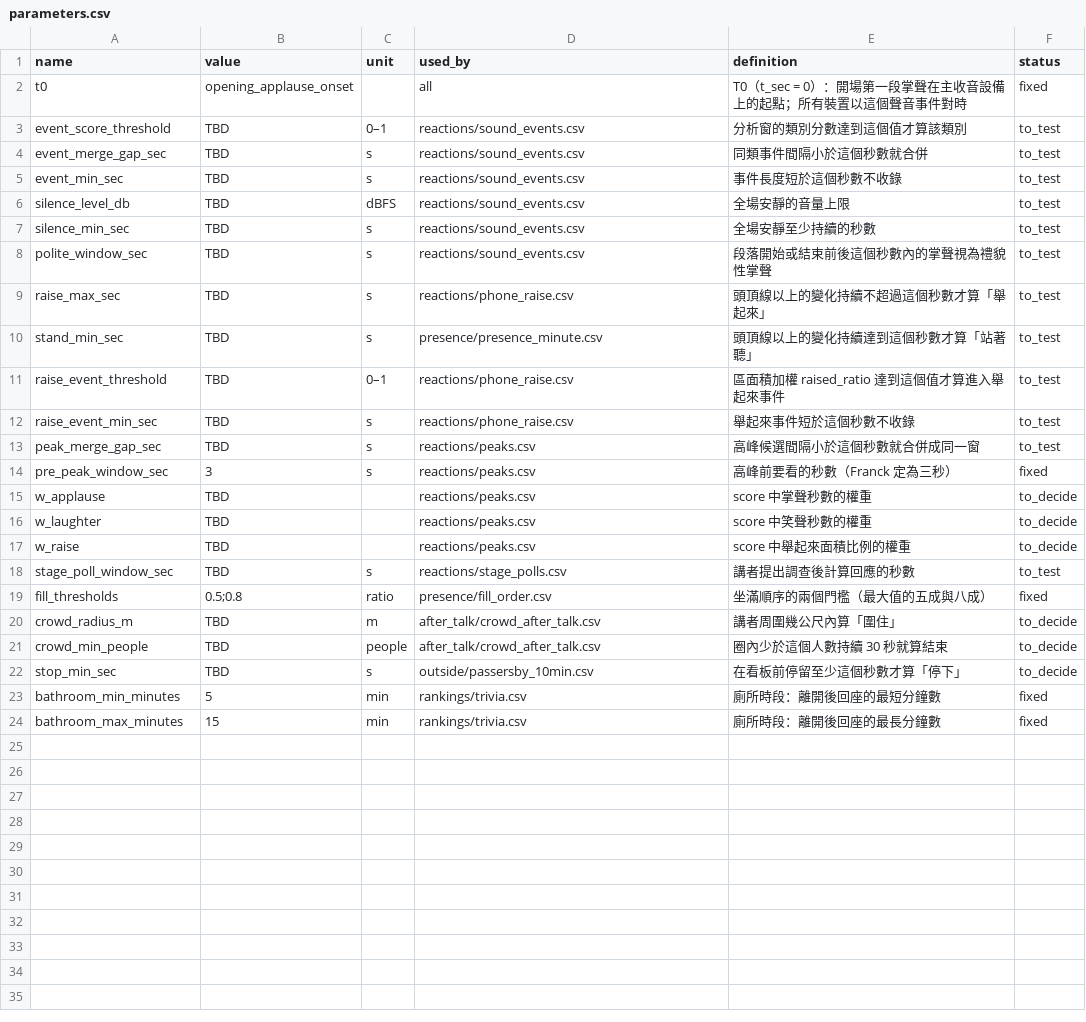
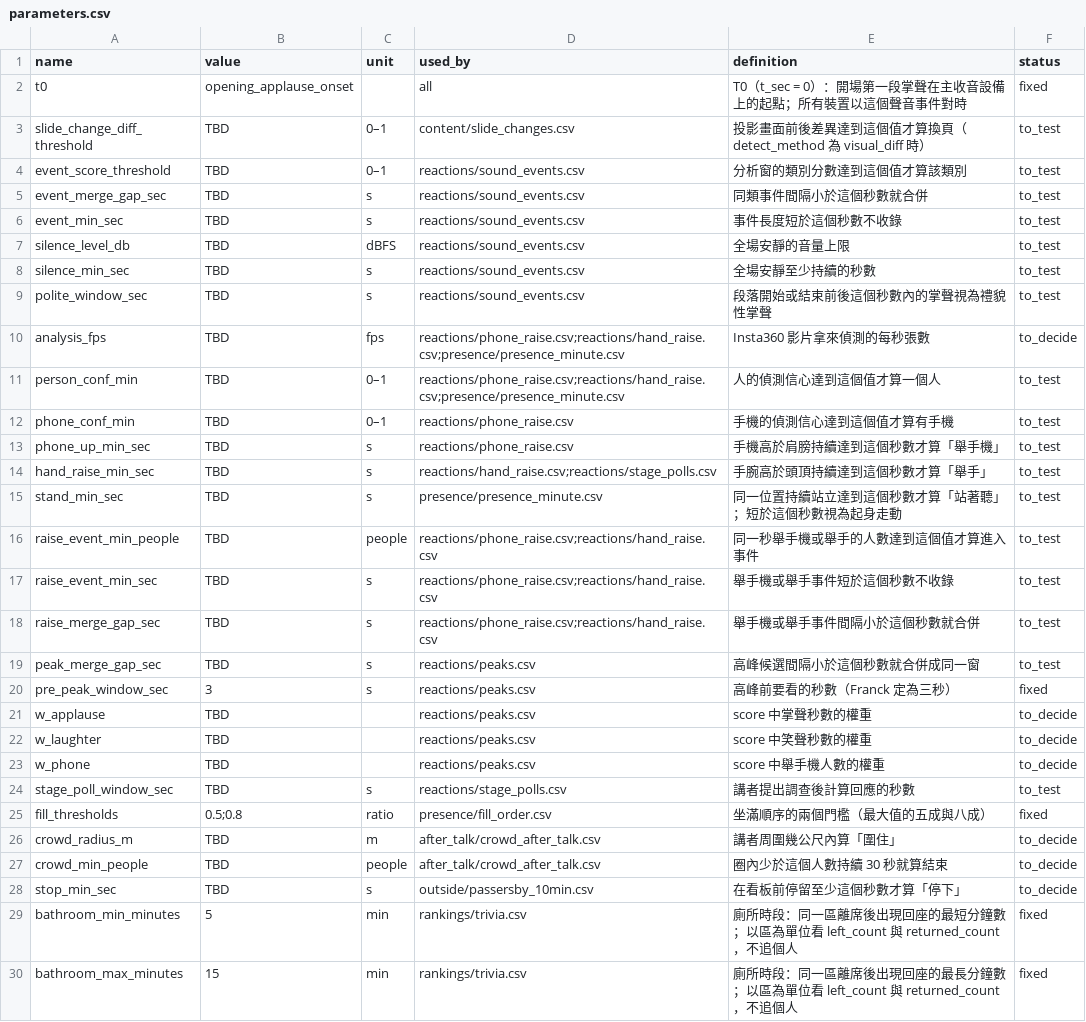
Before and after one commit to emersonliuuu/yc-datapack, a CSV file: schema/parameters.csv, drawn as a sheet.

```diff
--- a/schema/parameters.csv
+++ b/schema/parameters.csv
@@ -2,2 +2,3 @@ name,value,unit,used_by,definition,status
 t0,opening_applause_onset,,all,T0（t_sec = 0）：開場第一段掌聲在主收音設備上的起點；所有裝置以這個聲音事件對時,fixed
+slide_change_diff_threshold,TBD,0–1,content/slide_changes.csv,投影畫面前後差異達到這個值才算換頁（detect_method 為 visual_diff 時）,to_test
 event_score_threshold,TBD,0–1,reactions/sound_events.csv,分析窗的類別分數達到這個值才算該類別,to_test
@@ -8,6 +9,11 @@ silence_min_sec,TBD,s,reactions/sound_events.csv,全場安靜至少持續的秒
 polite_window_sec,TBD,s,reactions/sound_events.csv,段落開始或結束前後這個秒數內的掌聲視為禮貌性掌聲,to_test
-raise_max_sec,TBD,s,reactions/phone_raise.csv,頭頂線以上的變化持續不超過這個秒數才算「舉起來」,to_test
-stand_min_sec,TBD,s,presence/presence_minute.csv,頭頂線以上的變化持續達到這個秒數才算「站著聽」,to_test
-raise_event_threshold,TBD,0–1,reactions/phone_raise.csv,區面積加權 raised_ratio 達到這個值才算進入舉起來事件,to_test
-raise_event_min_sec,TBD,s,reactions/phone_raise.csv,舉起來事件短於這個秒數不收錄,to_test
+analysis_fps,TBD,fps,reactions/phone_raise.csv;reactions/hand_raise.csv;presence/presence_minute.csv,Insta360 影片拿來偵測的每秒張數,to_decide
+person_conf_min,TBD,0–1,reactions/phone_raise.csv;reactions/hand_raise.csv;presence/presence_minute.csv,人的偵測信心達到這個值才算一個人,to_test
+phone_conf_min,TBD,0–1,reactions/phone_raise.csv,手機的偵測信心達到這個值才算有手機,to_test
+phone_up_min_sec,TBD,s,reactions/phone_raise.csv,手機高於肩膀持續達到這個秒數才算「舉手機」,to_test
+hand_raise_min_sec,TBD,s,reactions/hand_raise.csv;reactions/stage_polls.csv,手腕高於頭頂持續達到這個秒數才算「舉手」,to_test
+stand_min_sec,TBD,s,presence/presence_minute.csv,同一位置持續站立達到這個秒數才算「站著聽」；短於這個秒數視為起身走動,to_test
+raise_event_min_people,TBD,people,reactions/phone_raise.csv;reactions/hand_raise.csv,同一秒舉手機或舉手的人數達到這個值才算進入事件,to_test
+raise_event_min_sec,TBD,s,reactions/phone_raise.csv;reactions/hand_raise.csv,舉手機或舉手事件短於這個秒數不收錄,to_test
+raise_merge_gap_sec,TBD,s,reactions/phone_raise.csv;reactions/hand_raise.csv,舉手機或舉手事件間隔小於這個秒數就合併,to_test
 peak_merge_gap_sec,TBD,s,reactions/peaks.csv,高峰候選間隔小於這個秒數就合併成同一窗,to_test
@@ -16,3 +22,3 @@ w_applause,TBD,,reactions/peaks.csv,score 中掌聲秒數的權重,to_decide
 w_laughter,TBD,,reactions/peaks.csv,score 中笑聲秒數的權重,to_decide
-w_raise,TBD,,reactions/peaks.csv,score 中舉起來面積比例的權重,to_decide
+w_phone,TBD,,reactions/peaks.csv,score 中舉手機人數的權重,to_decide
 stage_poll_window_sec,TBD,s,reactions/stage_polls.csv,講者提出調查後計算回應的秒數,to_test
@@ -22,3 +28,3 @@ crowd_min_people,TBD,people,after_talk/crowd_after_talk.csv,圈內少於這個
 stop_min_sec,TBD,s,outside/passersby_10min.csv,在看板前停留至少這個秒數才算「停下」,to_decide
-bathroom_min_minutes,5,min,rankings/trivia.csv,廁所時段：離開後回座的最短分鐘數,fixed
-bathroom_max_minutes,15,min,rankings/trivia.csv,廁所時段：離開後回座的最長分鐘數,fixed
+bathroom_min_minutes,5,min,rankings/trivia.csv,廁所時段：同一區離席後出現回座的最短分鐘數；以區為單位看 left_count 與 returned_count，不追個人,fixed
+bathroom_max_minutes,15,min,rankings/trivia.csv,廁所時段：同一區離席後出現回座的最長分鐘數；以區為單位看 left_count 與 returned_count，不追個人,fixed
```
Also changed, not shown: datapack/manifest.csv, datapack/reactions/timeline_minute.csv, 22 other files.
